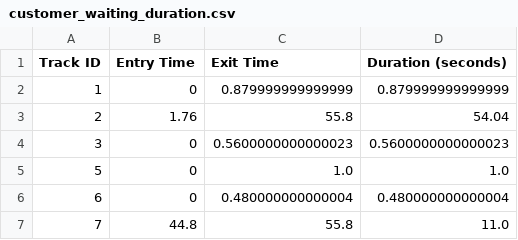
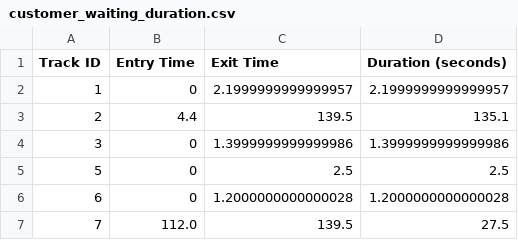
Before and after one commit to MuhammadRaqimShah2303008KHIDEG/Person_Tracking_and_Counting, a CSV file: customer_waiting_duration.csv, drawn as a sheet.

```diff
--- a/customer_waiting_duration.csv
+++ b/customer_waiting_duration.csv
@@ -1,7 +1,7 @@
 Track ID,Entry Time,Exit Time,Duration (seconds)
-1,0,0.879999999999999,0.879999999999999
-2,1.76,55.8,54.04
-3,0,0.5600000000000023,0.5600000000000023
-5,0,1.0,1.0
-6,0,0.480000000000004,0.480000000000004
-7,44.8,55.8,11.0
+1,0,2.1999999999999957,2.1999999999999957,,
+2,4.4,139.5,135.1
+3,0,1.3999999999999986,1.3999999999999986,,
+5,0,2.5,2.5,,
+6,0,1.2000000000000028,1.2000000000000028,,
+7,112.0,139.5,27.5,,
```
Also changed, not shown: 3 other files.
